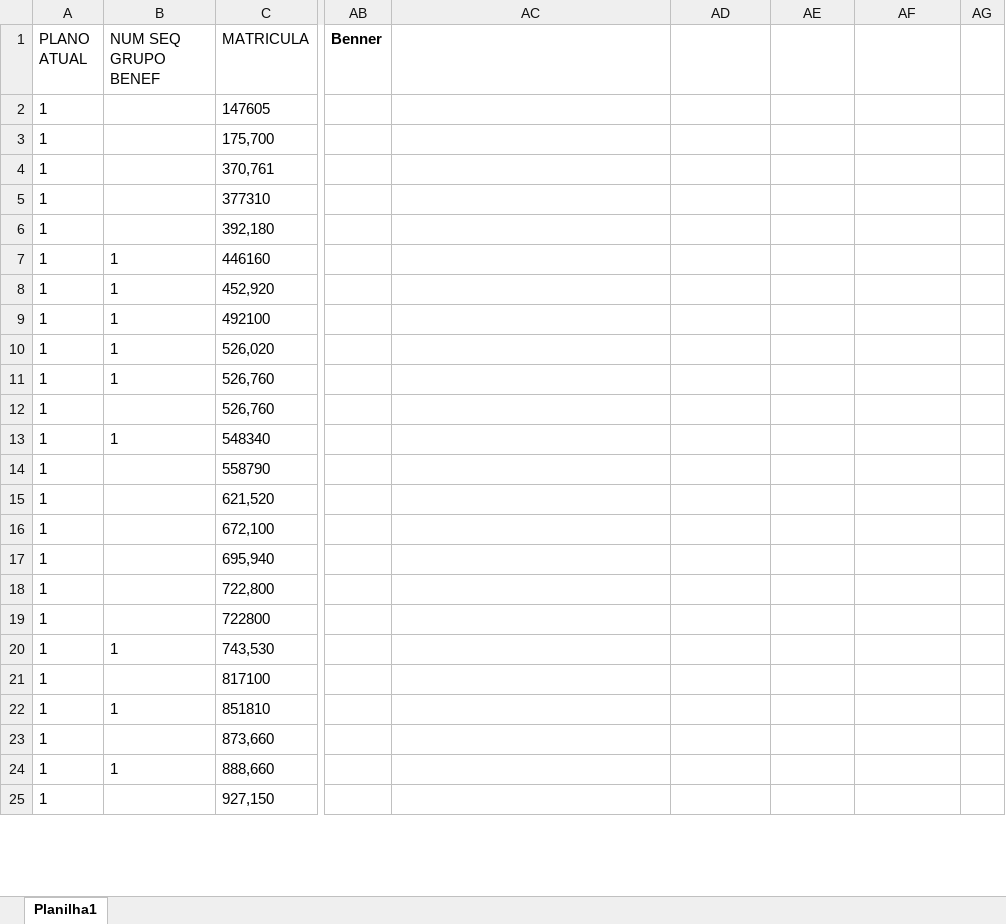
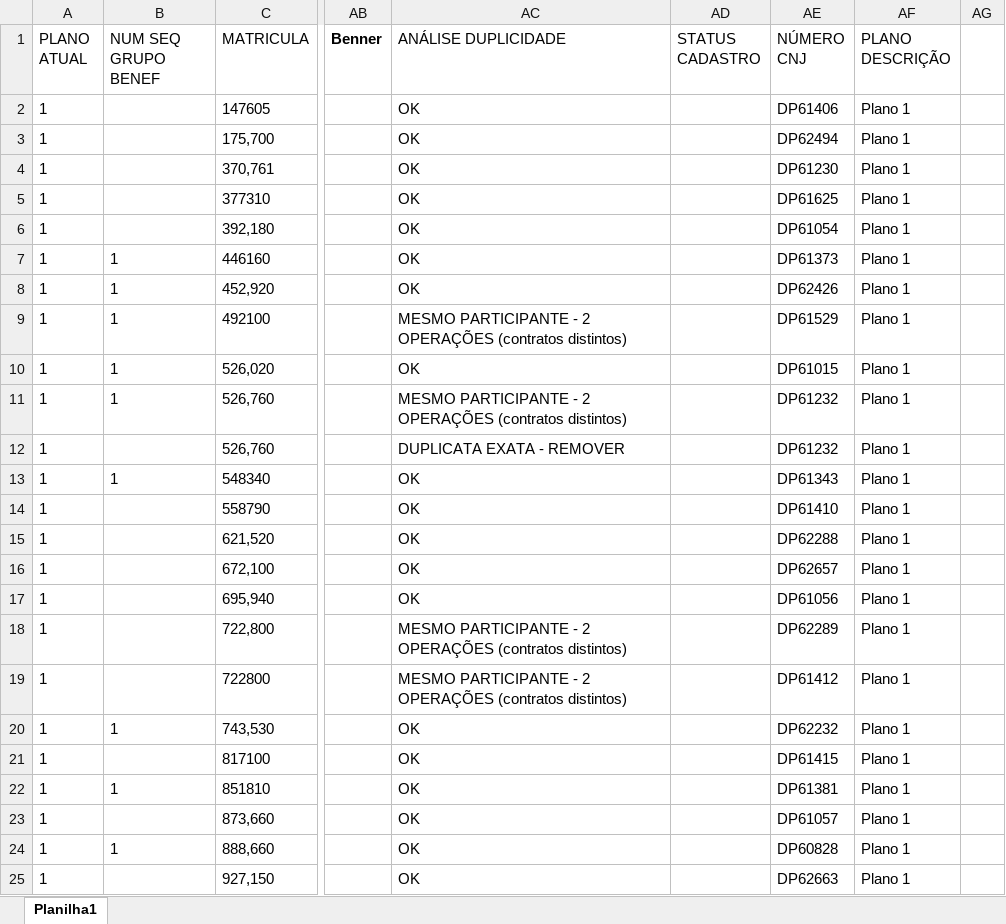
Before and after one commit to samuelbahia/BENNER, an Excel workbook: Ajuizamento+2024+2+parte+ (2) -Planilha original.xlsx, sheet Planilha1, drawn as a sheet; only a part is shown, gaps mark what is left out; values as stored, in another font and other column widths than the file's, no borders; the diff covers the shown part only; the diff names each change by its address in the sheet, - before the commit and + after, or states it on an @@ line.

```diff
--- a/Ajuizamento+2024+2+parte+ (2) -Planilha original.xlsx (sheet Planilha1)
+++ b/Ajuizamento+2024+2+parte+ (2) -Planilha original.xlsx (sheet Planilha1)
-AC1: (empty)
+AC1: ANÁLISE DUPLICIDADE
-AD1: (empty)
+AD1: STATUS CADASTRO
-AE1: (empty)
+AE1: NÚMERO CNJ
-AF1: (empty)
+AF1: PLANO DESCRIÇÃO
-AC2:AC8 (ANÁLISE DUPLICIDADE): (empty)
+AC2:AC8 (ANÁLISE DUPLICIDADE): OK
-AE2 (NÚMERO CNJ): (empty)
+AE2 (NÚMERO CNJ): DP61406
-AF2:AF25 (PLANO DESCRIÇÃO): (empty)
+AF2:AF25 (PLANO DESCRIÇÃO): Plano 1
-AE3 (NÚMERO CNJ): (empty)
+AE3 (NÚMERO CNJ): DP62494
-AE4 (NÚMERO CNJ): (empty)
+AE4 (NÚMERO CNJ): DP61230
-AE5 (NÚMERO CNJ): (empty)
+AE5 (NÚMERO CNJ): DP61625
-AE6 (NÚMERO CNJ): (empty)
+AE6 (NÚMERO CNJ): DP61054
-AE7 (NÚMERO CNJ): (empty)
+AE7 (NÚMERO CNJ): DP61373
-AE8 (NÚMERO CNJ): (empty)
+AE8 (NÚMERO CNJ): DP62426
-AC9 (ANÁLISE DUPLICIDADE): (empty)
+AC9 (ANÁLISE DUPLICIDADE): MESMO PARTICIPANTE - 2 OPERAÇÕES (contratos distintos)
-AE9 (NÚMERO CNJ): (empty)
+AE9 (NÚMERO CNJ): DP61529
-AC10 (ANÁLISE DUPLICIDADE): (empty)
+AC10 (ANÁLISE DUPLICIDADE): OK
-AE10 (NÚMERO CNJ): (empty)
+AE10 (NÚMERO CNJ): DP61015
-AC11 (ANÁLISE DUPLICIDADE): (empty)
+AC11 (ANÁLISE DUPLICIDADE): MESMO PARTICIPANTE - 2 OPERAÇÕES (contratos distintos)
-AE11:AE12 (NÚMERO CNJ): (empty)
+AE11:AE12 (NÚMERO CNJ): DP61232
-AC12 (ANÁLISE DUPLICIDADE): (empty)
+AC12 (ANÁLISE DUPLICIDADE): DUPLICATA EXATA - REMOVER
-AC13:AC17 (ANÁLISE DUPLICIDADE): (empty)
+AC13:AC17 (ANÁLISE DUPLICIDADE): OK
-AE13 (NÚMERO CNJ): (empty)
+AE13 (NÚMERO CNJ): DP61343
-AE14 (NÚMERO CNJ): (empty)
+AE14 (NÚMERO CNJ): DP61410
-AE15 (NÚMERO CNJ): (empty)
+AE15 (NÚMERO CNJ): DP62288
-AE16 (NÚMERO CNJ): (empty)
+AE16 (NÚMERO CNJ): DP62657
-AE17 (NÚMERO CNJ): (empty)
+AE17 (NÚMERO CNJ): DP61056
-AC18:AC19 (ANÁLISE DUPLICIDADE): (empty)
+AC18:AC19 (ANÁLISE DUPLICIDADE): MESMO PARTICIPANTE - 2 OPERAÇÕES (contratos distintos)
-AE18 (NÚMERO CNJ): (empty)
+AE18 (NÚMERO CNJ): DP62289
-AE19 (NÚMERO CNJ): (empty)
+AE19 (NÚMERO CNJ): DP61412
-AC20:AC25 (ANÁLISE DUPLICIDADE): (empty)
+AC20:AC25 (ANÁLISE DUPLICIDADE): OK
-AE20 (NÚMERO CNJ): (empty)
+AE20 (NÚMERO CNJ): DP62232
-AE21 (NÚMERO CNJ): (empty)
+AE21 (NÚMERO CNJ): DP61415
-AE22 (NÚMERO CNJ): (empty)
+AE22 (NÚMERO CNJ): DP61381
-AE23 (NÚMERO CNJ): (empty)
+AE23 (NÚMERO CNJ): DP61057
-AE24 (NÚMERO CNJ): (empty)
+AE24 (NÚMERO CNJ): DP60828
-AE25 (NÚMERO CNJ): (empty)
+AE25 (NÚMERO CNJ): DP62663
```
Also changed, not shown: 282 edited cells elsewhere in this sheet, 2 other files.
